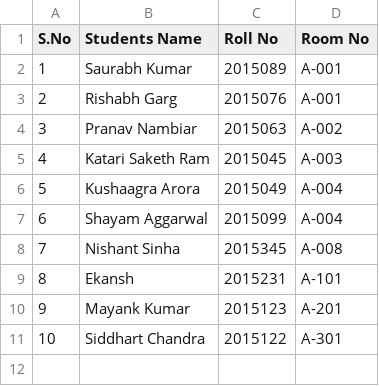
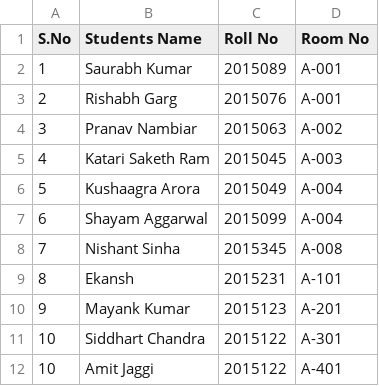
Before and after one commit to lostwarrior404/Peek, a CSV file: app/src/main/res/raw/boys_hostel.csv, drawn as a sheet; the diff names each change by its address in the sheet, - before the commit and + after, or states it on an @@ line.

```diff
--- a/app/src/main/res/raw/boys_hostel.csv
+++ b/app/src/main/res/raw/boys_hostel.csv
+row 12: 10 | Amit Jaggi | 2015122 | A-401
```
Also changed, not shown: 3 other files.
